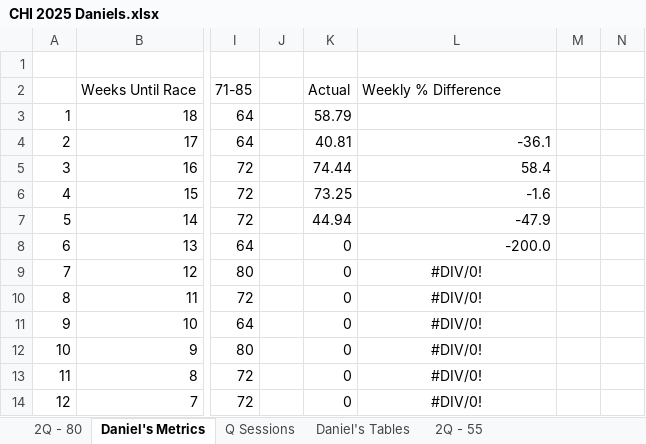
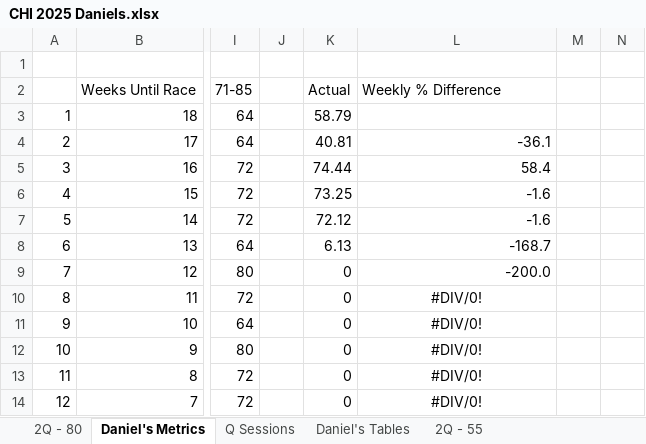
Before and after one commit to danmcgraw94/Running, an Excel workbook: TrainingPlans/CHI 2025 Daniels.xlsx, sheet Daniel's Metrics, drawn as a sheet; only a part is shown, gaps mark what is left out; values as stored, in another font and other column widths than the file's, no borders; charts and pictures not drawn; the diff names each change by its address in the sheet, - before the commit and + after, or states it on an @@ line.

```diff
--- a/TrainingPlans/CHI 2025 Daniels.xlsx (sheet Daniel's Metrics)
+++ b/TrainingPlans/CHI 2025 Daniels.xlsx (sheet Daniel's Metrics)
-K7: 44.94
+K7: 72.12
-L7: -47.9
+L7: -1.6
-K8: 0
+K8: 6.13
-L8: -200.0
+L8: -168.7
-L9: #DIV/0!
+L9: -200.0
-L9 alignment: center
+L9 alignment: right
```
Also changed, not shown: sheet 2Q - 80, charts or pictures.
